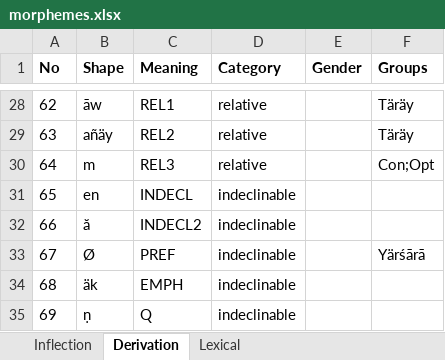
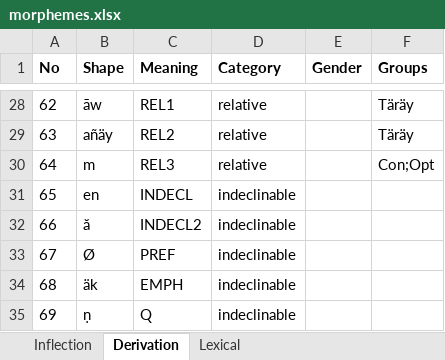
Before and after one commit to tanastasis/Candrakanta, an Excel workbook: data/morphemes.xlsx, sheet Derivation, drawn as a sheet; only a part is shown, gaps mark what is left out; values as stored, in another font and other column widths than the file's, no borders; the diff names each change by its address in the sheet, - before the commit and + after, or states it on an @@ line.

```diff
--- a/data/morphemes.xlsx (sheet Derivation)
+++ b/data/morphemes.xlsx (sheet Derivation)
-F33 (Groups): Yärśārā
+F33 (Groups): (empty)
```
Also changed, not shown: sheet Lexical, data/rules.xlsx, 4 other files.
